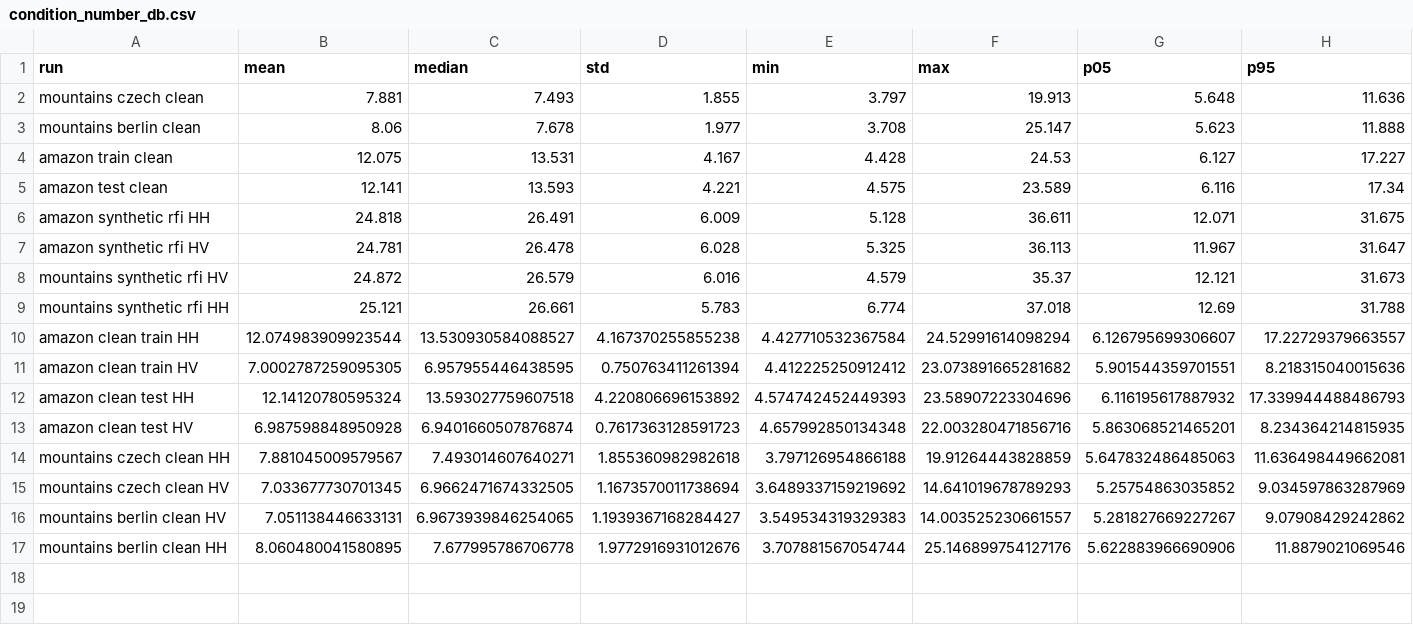
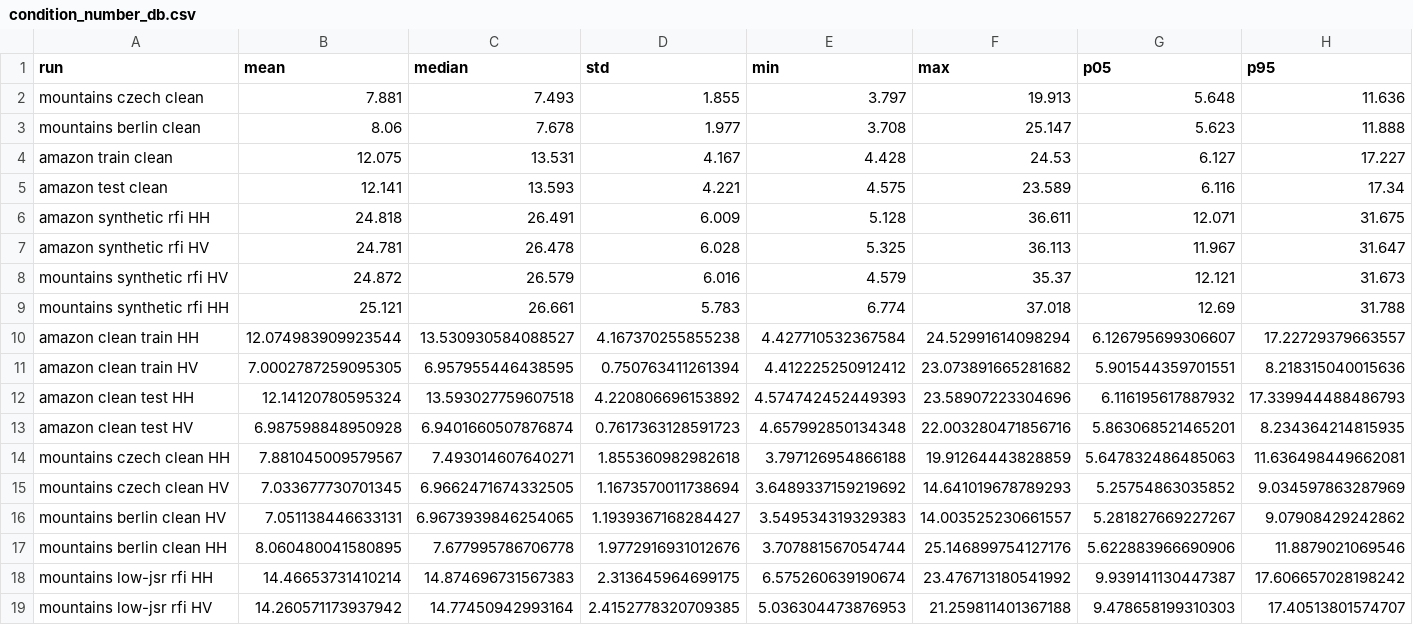
Before and after one commit to valerieliang/rfi-mitigation, a CSV file: metrics/condition_number_db.csv, drawn as a sheet; only a part is shown; rows hold the shown columns only; the diff names each change by its address in the sheet, - before the commit and + after, or states it on an @@ line.

```diff
--- a/metrics/condition_number_db.csv
+++ b/metrics/condition_number_db.csv
+row 18: mountains low-jsr rfi HH | 14.46653731410214 | 14.874696731567383 | 2.313645964699175 | 6.575260639190674 | 23.476713180541992 | 9.939141130447387 | 17.606657028198242
+row 19: mountains low-jsr rfi HV | 14.260571173937942 | 14.77450942993164 | 2.4152778320709385 | 5.036304473876953 | 21.259811401367188 | 9.478658199310303 | 17.40513801574707
```
Also changed, not shown: metrics/effective_rank.csv, metrics/median_max_ratio.csv.
